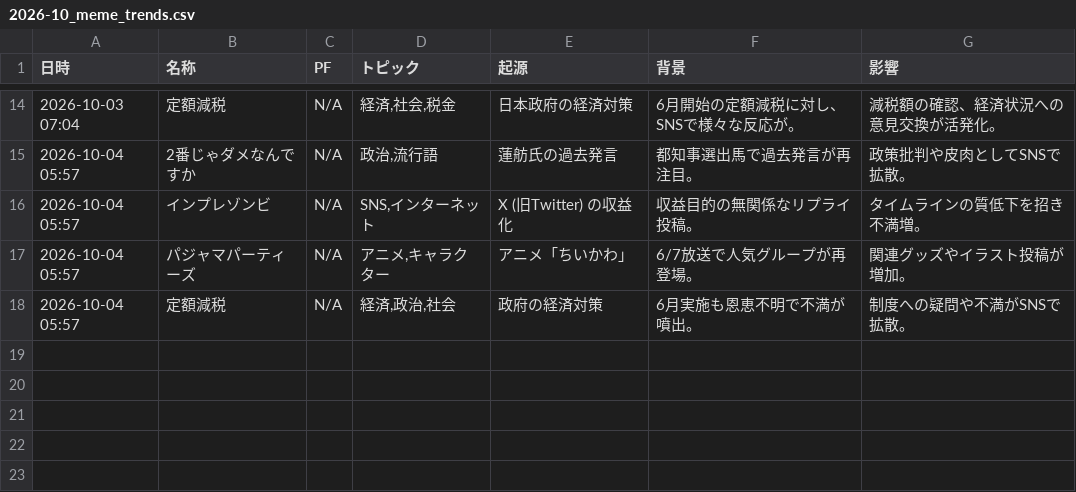
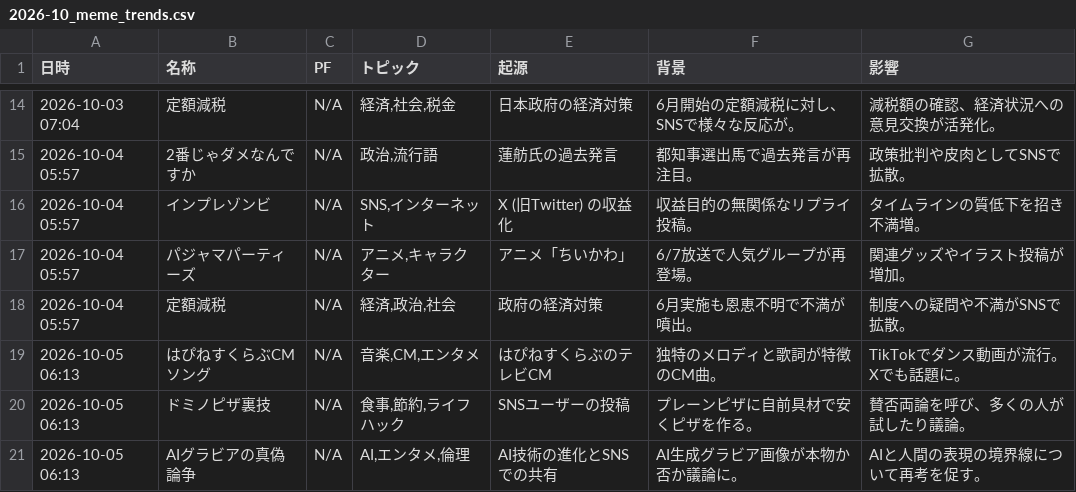
Before and after one commit to Hamaaan/sns-meme-reporting-jp, a CSV file: data/2026/2026-10_meme_trends.csv, drawn as a sheet; only a part is shown, gaps mark what is left out; the diff names each change by its address in the sheet, - before the commit and + after, or states it on an @@ line.

```diff
--- a/data/2026/2026-10_meme_trends.csv
+++ b/data/2026/2026-10_meme_trends.csv
+row 19: 2026-10-05 06:13 | はぴねすくらぶCMソング | N/A | 音楽,CM,エンタメ | はぴねすくらぶのテレビCM | 独特のメロディと歌詞が特徴のCM曲。 | TikTokでダンス動画が流行。Xでも話題に。
+row 20: 2026-10-05 06:13 | ドミノピザ裏技 | N/A | 食事,節約,ライフハック | SNSユーザーの投稿 | プレーンピザに自前具材で安くピザを作る。 | 賛否両論を呼び、多くの人が試したり議論。
+row 21: 2026-10-05 06:13 | AIグラビアの真偽論争 | N/A | AI,エンタメ,倫理 | AI技術の進化とSNSでの共有 | AI生成グラビア画像が本物か否か議論に。 | AIと人間の表現の境界線について再考を促す。
```
Also changed, not shown: 1 other file.
